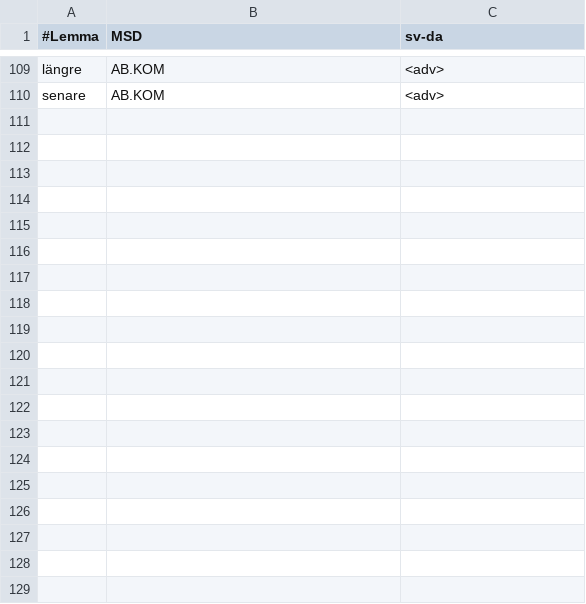
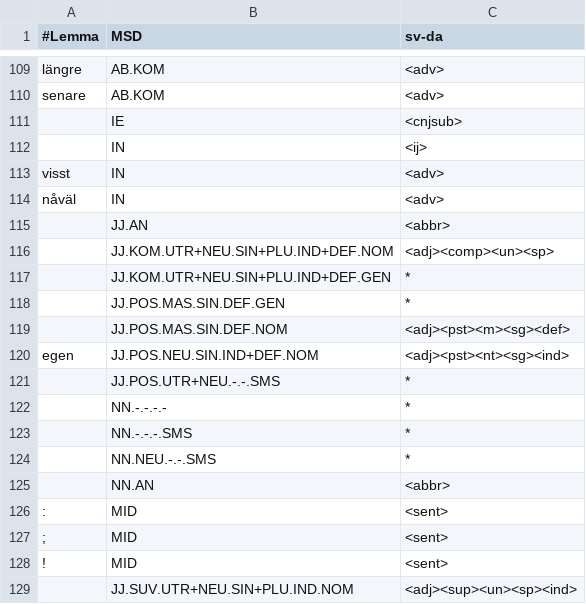
Before and after one commit to jimregan/talbanken-conv, a TSV file: talbanken-map.tsv, drawn as a sheet; only a part is shown, gaps mark what is left out; the diff covers the shown part only.

Commit message:
some more

```diff
--- a/talbanken-map.tsv
+++ b/talbanken-map.tsv
@@ -110 +110,20 @@ längre	AB.KOM	<adv>
 senare	AB.KOM	<adv>
+	IE	<cnjsub>
+	IN	<ij>
+visst	IN	<adv>
+nåväl	IN	<adv>
+	JJ.AN	<abbr>
+	JJ.KOM.UTR+NEU.SIN+PLU.IND+DEF.NOM	<adj><comp><un><sp>
+	JJ.KOM.UTR+NEU.SIN+PLU.IND+DEF.GEN	*
+	JJ.POS.MAS.SIN.DEF.GEN	*
+	JJ.POS.MAS.SIN.DEF.NOM	<adj><pst><m><sg><def>
+egen	JJ.POS.NEU.SIN.IND+DEF.NOM	<adj><pst><nt><sg><ind>
+	JJ.POS.UTR+NEU.-.-.SMS	*
+	NN.-.-.-.-	*
+	NN.-.-.-.SMS	*
+	NN.NEU.-.-.SMS	*
+	NN.AN	<abbr>
+:	MID	<sent>
+;	MID	<sent>
+!	MID	<sent>
+	JJ.SUV.UTR+NEU.SIN+PLU.IND.NOM	<adj><sup><un><sp><ind>
```
Also changed, not shown: 23 added rows elsewhere in this file.
